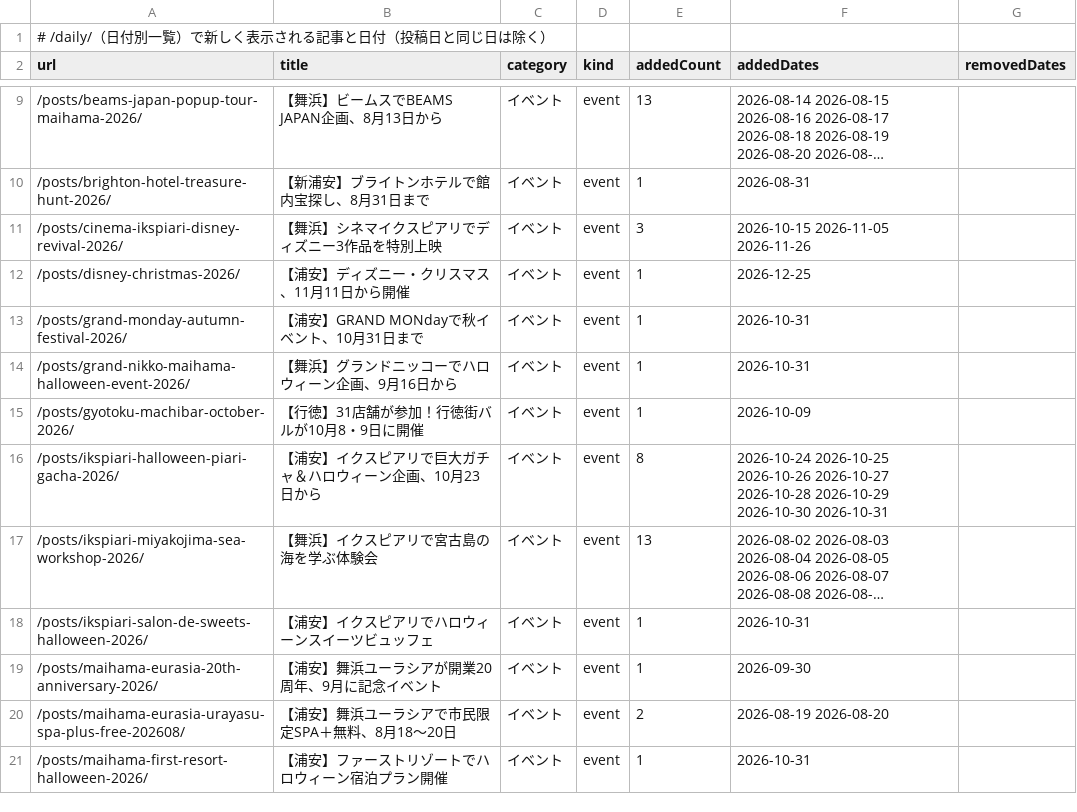
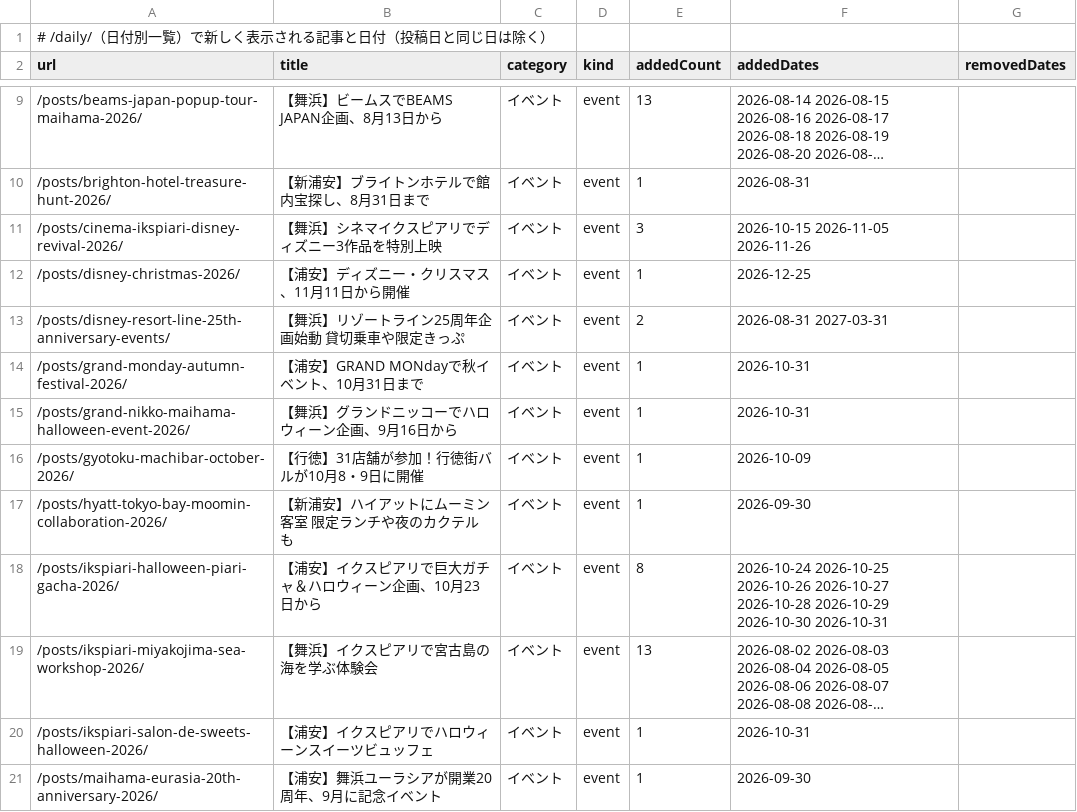
Before and after one commit to urayasu-portal/urayasu-portal, a TSV file: docs/audits/phase1a-date-display-data/daily-changed.tsv, drawn as a sheet; only a part is shown, gaps mark what is left out; the shorter side is filled out with more unchanged rows; long unchanged cells end in ….

```diff
--- a/docs/audits/phase1a-date-display-data/daily-changed.tsv
+++ b/docs/audits/phase1a-date-display-data/daily-changed.tsv
@@ -12,2 +12,3 @@ url	title	category	kind	addedCount	addedDates	removedDates
 /posts/disney-christmas-2026/	【浦安】ディズニー・クリスマス、11月11日から開催	イベント	event	1	2026-12-25	
+/posts/disney-resort-line-25th-anniversary-events/	【舞浜】リゾートライン25周年企画始動　貸切乗車や限定きっぷ	イベント	event	2	2026-08-31 2027-03-31	
 /posts/grand-monday-autumn-festival-2026/	【浦安】GRAND MONdayで秋イベント、10月31日まで	イベント	event	1	2026-10-31	
@@ -15,2 +16,3 @@ url	title	category	kind	addedCount	addedDates	removedDates
 /posts/gyotoku-machibar-october-2026/	【行徳】31店舗が参加！行徳街バルが10月8・9日に開催	イベント	event	1	2026-10-09	
+/posts/hyatt-tokyo-bay-moomin-collaboration-2026/	【新浦安】ハイアットにムーミン客室　限定ランチや夜のカクテルも	イベント	event	1	2026-09-30	
 /posts/ikspiari-halloween-piari-gacha-2026/	【浦安】イクスピアリで巨大ガチャ＆ハロウィーン企画、10月23日から	イベント	event	8	2026-10-24 2026-10-25 2026-10-26 2026-10-27 2026-10-28 2026-10-29 2026-10-30 2026-10-31	
```
Also changed, not shown: docs/audits/phase1a-date-display-data/cards-changed.tsv, docs/audits/phase1a-date-display-data/daily-month-changed.tsv, 3 other files.
